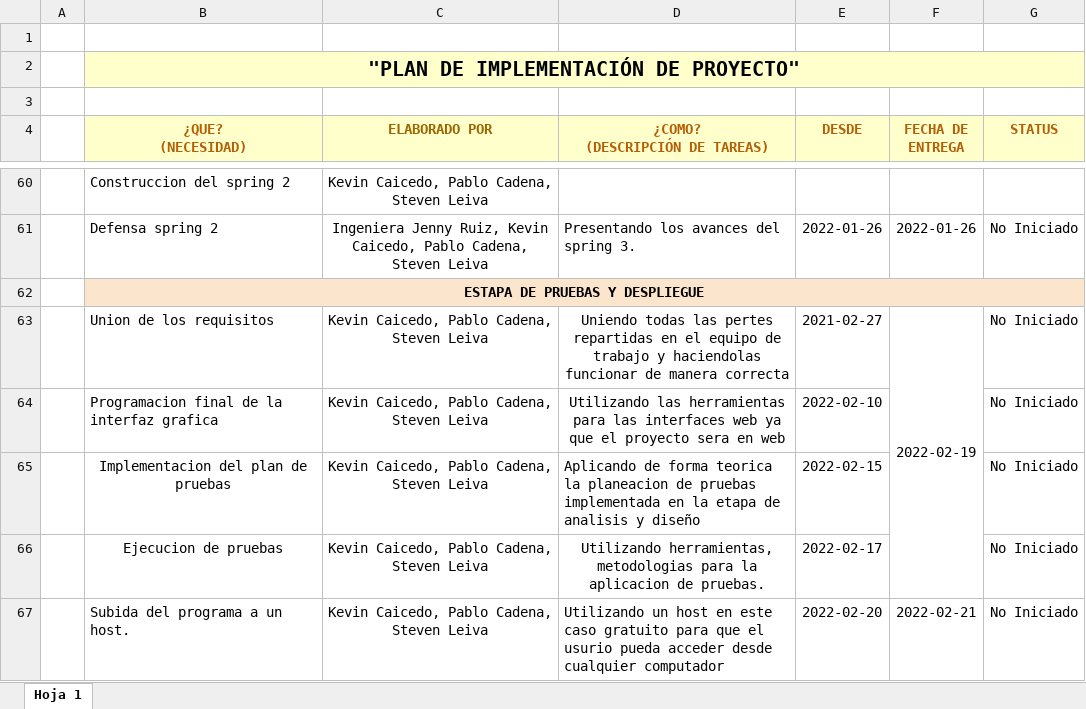
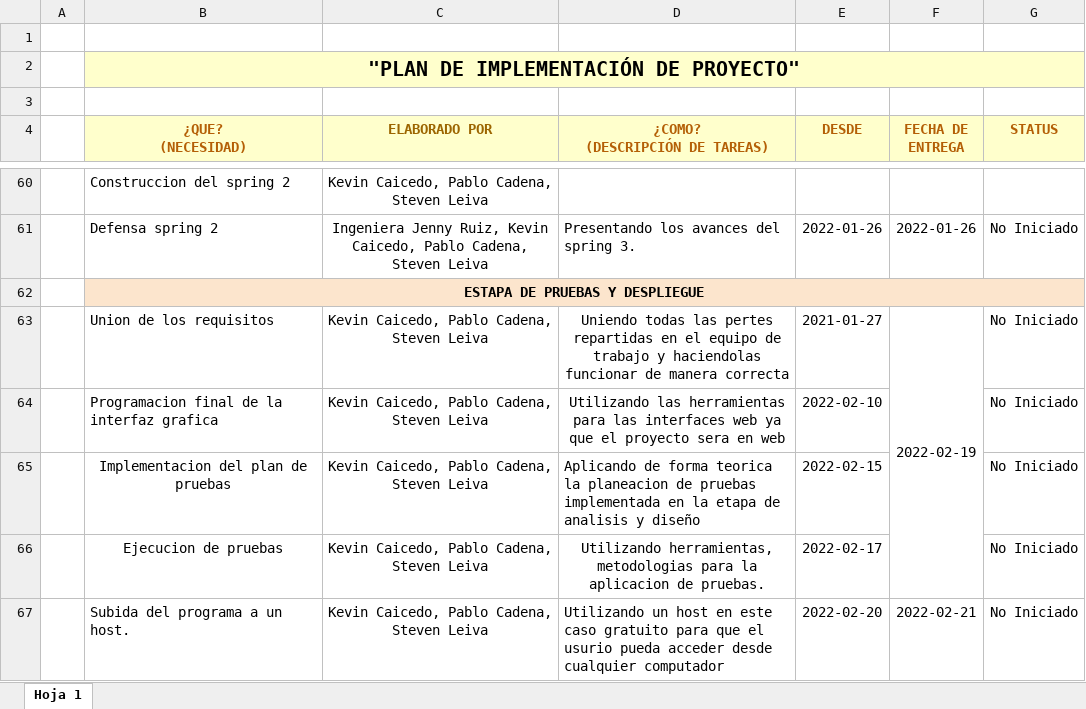
Before and after one commit to KevinCaicedo1/7185_G5, an Excel workbook: Documentacion/PREGAME/1. ELICITACION/1.2 Cronograma/7185_5G_Cadena_Caicedo_Leiva_Cronograma_v2.1.xlsx, sheet Hoja 1, drawn as a sheet; only a part is shown, gaps mark what is left out; values as stored, in another font and other column widths than the file's, no borders; the diff names each change by its address in the sheet, - before the commit and + after, or states it on an @@ line.

Commit message:
ajuste fecha

```diff
--- a/Documentacion/PREGAME/1. ELICITACION/1.2 Cronograma/7185_5G_Cadena_Caicedo_Leiva_Cronograma_v2.1.xlsx (sheet Hoja 1)
+++ b/Documentacion/PREGAME/1. ELICITACION/1.2 Cronograma/7185_5G_Cadena_Caicedo_Leiva_Cronograma_v2.1.xlsx (sheet Hoja 1)
-E63 (DESDE): 2021-02-27
+E63 (DESDE): 2021-01-27
```
